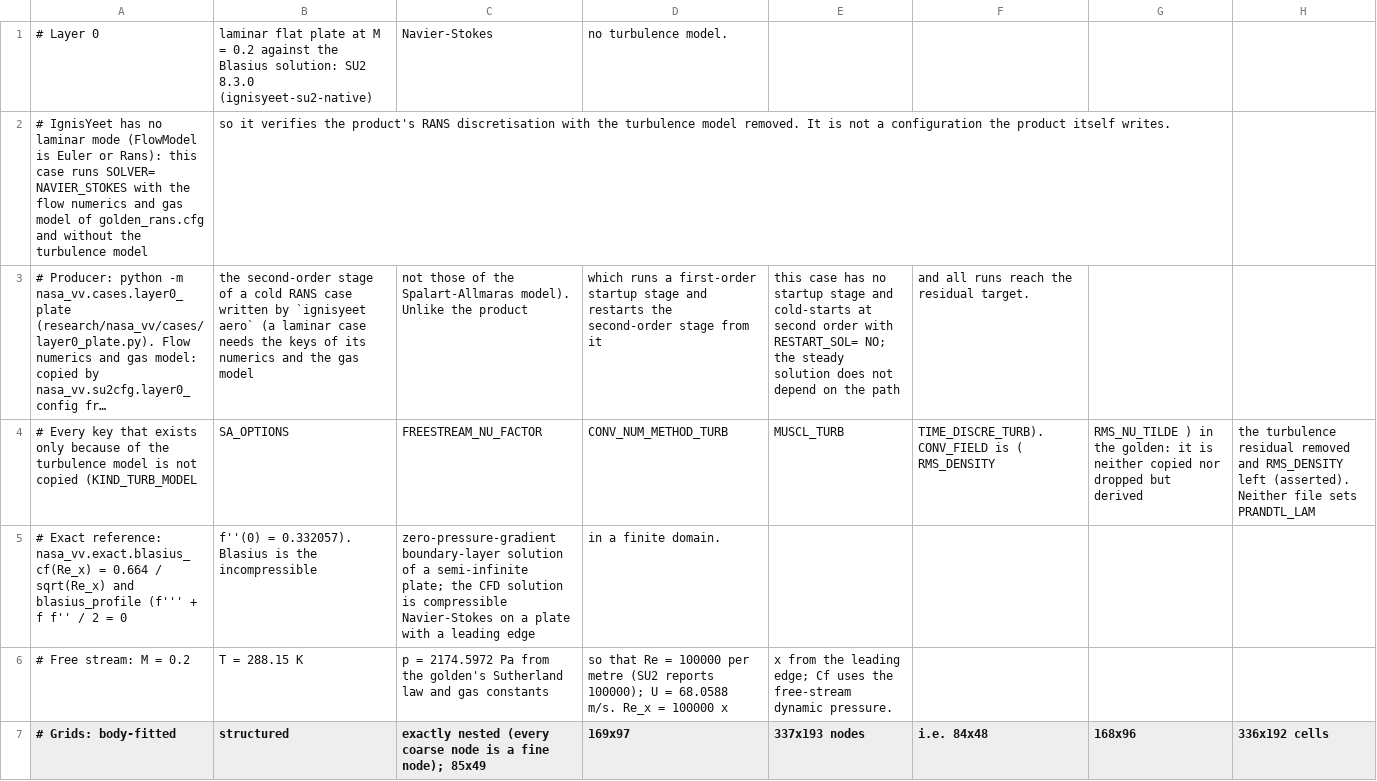
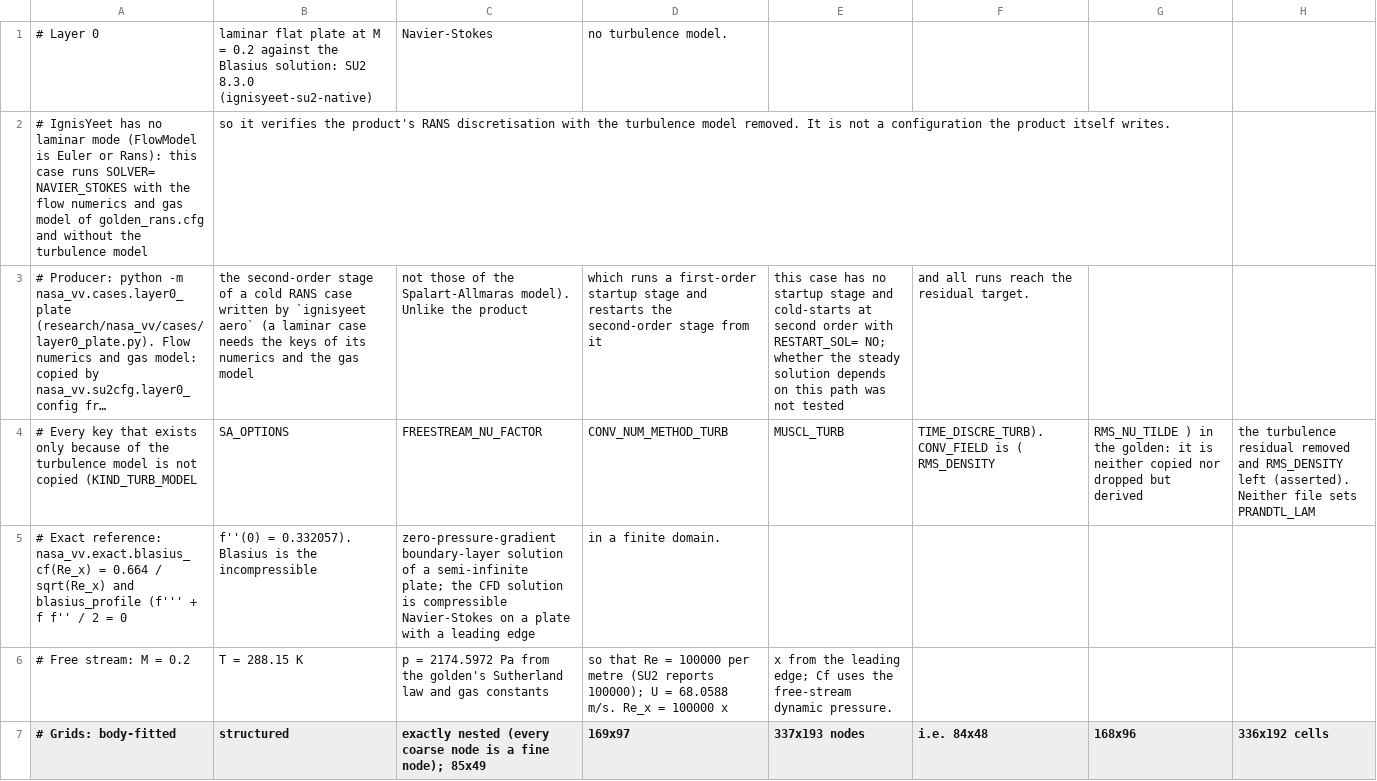
Before and after one commit to ddd3h/ignisyeet, a CSV file: research/nasa_vv/results/layer0_plate.csv, drawn as a sheet; only a part is shown; long unchanged cells end in …; the diff names each change by its address in the sheet, - before the commit and + after, or states it on an @@ line.

```diff
--- a/research/nasa_vv/results/layer0_plate.csv
+++ b/research/nasa_vv/results/layer0_plate.csv
-E3 (337x193 nodes): …RESTART_SOL= NO; the steady solution does not depend on the path
+E3 (337x193 nodes): …RESTART_SOL= NO; whether the steady solution depends on this path was not tested
```
Also changed, not shown: research/nasa_vv/results/basic_finner_rans_levels.csv, research/nasa_vv/results/gci_basic_finner_rans.csv, 11 other files.
